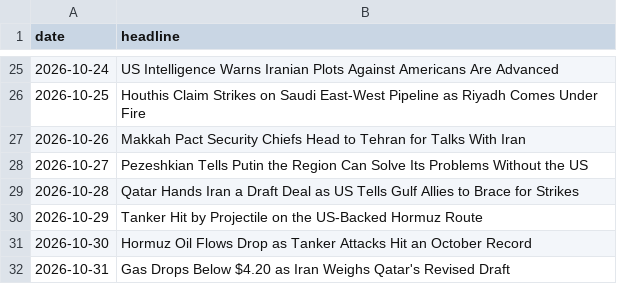
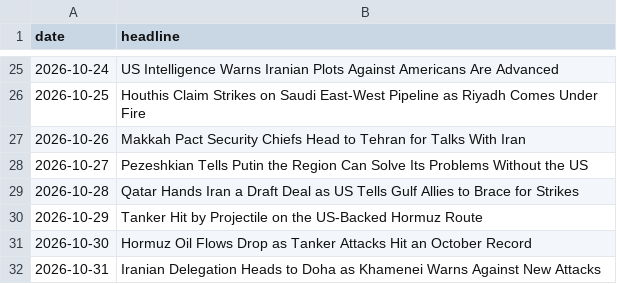
Before and after one commit to abrandt1897/GeoBrief, a CSV file: data/headlines.csv, drawn as a sheet; only a part is shown, gaps mark what is left out.

```diff
--- a/data/headlines.csv
+++ b/data/headlines.csv
@@ -31,2 +31,2 @@ date,headline
 2026-10-30,Hormuz Oil Flows Drop as Tanker Attacks Hit an October Record
-2026-10-31,Gas Drops Below $4.20 as Iran Weighs Qatar's Revised Draft
+2026-10-31,Iranian Delegation Heads to Doha as Khamenei Warns Against New Attacks
```
Also changed, not shown: 2 other files.
